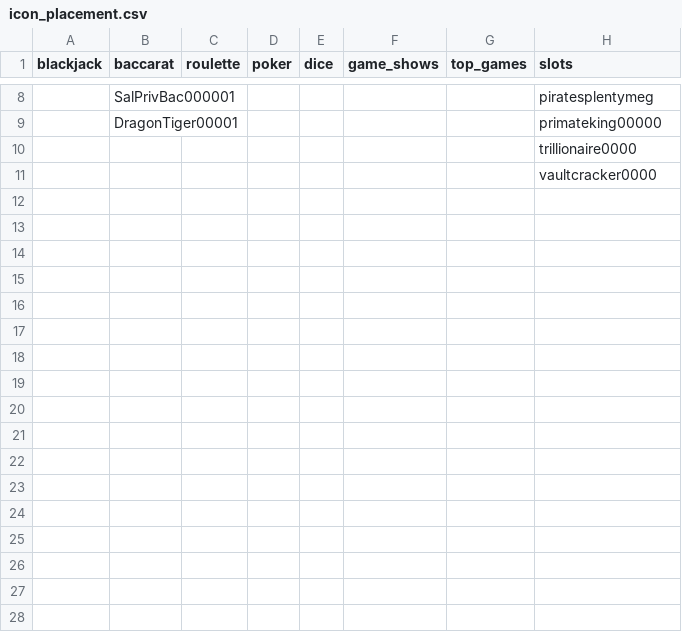
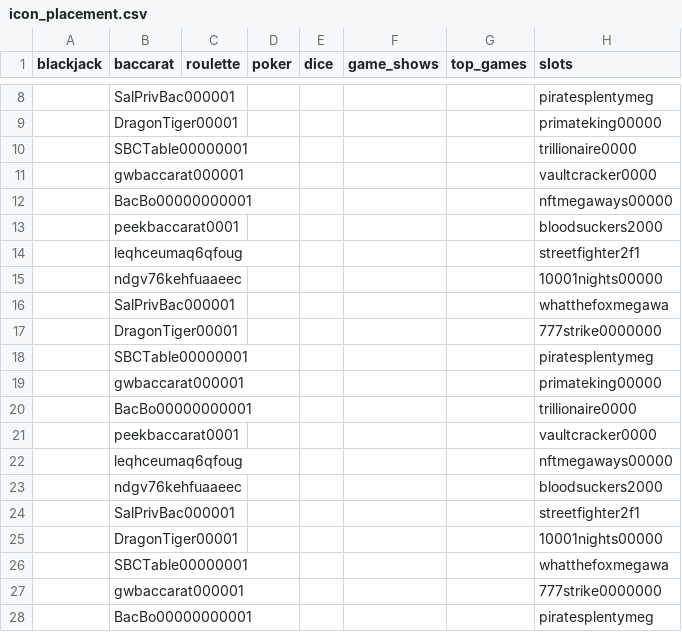
Before and after one commit to yyaoza/vastriver, a CSV file: static/csv/icon_placement.csv, drawn as a sheet; only a part is shown, gaps mark what is left out; the diff covers the shown part only; the diff names each change by its address in the sheet, - before the commit and + after, or states it on an @@ line.

```diff
--- a/static/csv/icon_placement.csv
+++ b/static/csv/icon_placement.csv
-B10 (baccarat): (empty)
+B10 (baccarat): SBCTable00000001
-B11 (baccarat): (empty)
+B11 (baccarat): gwbaccarat000001
+row 12:  | BacBo00000000001 |  |  |  |  |  | nftmegaways00000
+row 13:  | peekbaccarat0001 |  |  |  |  |  | bloodsuckers2000
+row 14:  | leqhceumaq6qfoug |  |  |  |  |  | streetfighter2f1
+row 15:  | ndgv76kehfuaaeec |  |  |  |  |  | 10001nights00000
+row 16:  | SalPrivBac000001 |  |  |  |  |  | whatthefoxmegawa
+row 17:  | DragonTiger00001 |  |  |  |  |  | 777strike0000000
+row 18:  | SBCTable00000001 |  |  |  |  |  | piratesplentymeg
+row 19:  | gwbaccarat000001 |  |  |  |  |  | primateking00000
+row 20:  | BacBo00000000001 |  |  |  |  |  | trillionaire0000
+row 21:  | peekbaccarat0001 |  |  |  |  |  | vaultcracker0000
+row 22:  | leqhceumaq6qfoug |  |  |  |  |  | nftmegaways00000
+row 23:  | ndgv76kehfuaaeec |  |  |  |  |  | bloodsuckers2000
+row 24:  | SalPrivBac000001 |  |  |  |  |  | streetfighter2f1
+row 25:  | DragonTiger00001 |  |  |  |  |  | 10001nights00000
+row 26:  | SBCTable00000001 |  |  |  |  |  | whatthefoxmegawa
+row 27:  | gwbaccarat000001 |  |  |  |  |  | 777strike0000000
+row 28:  | BacBo00000000001 |  |  |  |  |  | piratesplentymeg
```
Also changed, not shown: 13 added rows elsewhere in this file, 7 other files.
